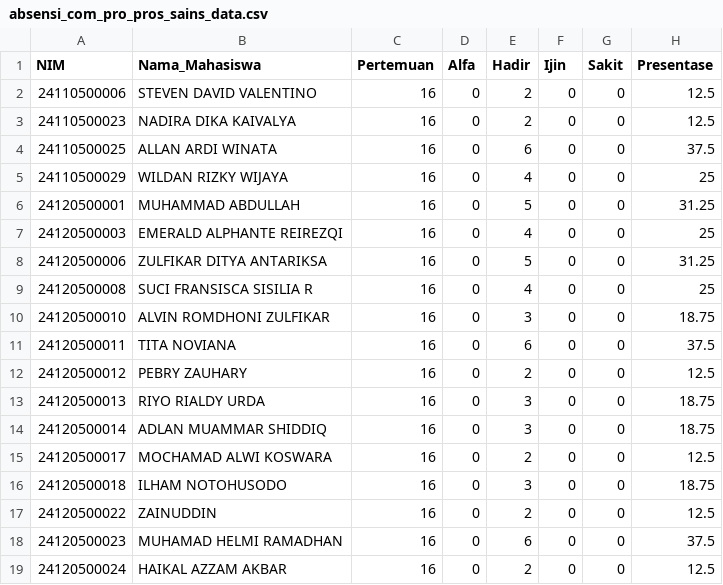
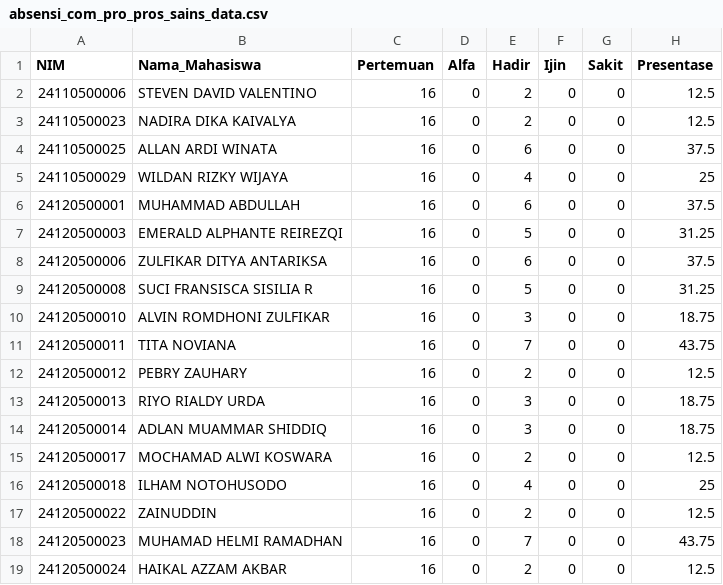
Before and after one commit to adambhuana/uts_2024_genap, a CSV file: absensi_com_pro_pros_sains_data.csv, drawn as a sheet; only a part is shown; the diff covers the shown part only.

```diff
--- a/absensi_com_pro_pros_sains_data.csv
+++ b/absensi_com_pro_pros_sains_data.csv
@@ -5,8 +5,8 @@
 24110500029,WILDAN RIZKY WIJAYA,16,0,4,0,0,25
-24120500001,MUHAMMAD ABDULLAH,16,0,5,0,0,31.25
-24120500003,EMERALD ALPHANTE REIREZQI,16,0,4,0,0,25
-24120500006,ZULFIKAR DITYA ANTARIKSA,16,0,5,0,0,31.25
-24120500008,SUCI FRANSISCA SISILIA R,16,0,4,0,0,25
+24120500001,MUHAMMAD ABDULLAH,16,0,6,0,0,37.5
+24120500003,EMERALD ALPHANTE REIREZQI,16,0,5,0,0,31.25
+24120500006,ZULFIKAR DITYA ANTARIKSA,16,0,6,0,0,37.5
+24120500008,SUCI FRANSISCA SISILIA R,16,0,5,0,0,31.25
 24120500010,ALVIN ROMDHONI ZULFIKAR,16,0,3,0,0,18.75
-24120500011,TITA NOVIANA,16,0,6,0,0,37.5
+24120500011,TITA NOVIANA,16,0,7,0,0,43.75
 24120500012,PEBRY ZAUHARY,16,0,2,0,0,12.5
@@ -15,5 +15,5 @@
 24120500017,MOCHAMAD ALWI KOSWARA,16,0,2,0,0,12.5
-24120500018,ILHAM NOTOHUSODO,16,0,3,0,0,18.75
+24120500018,ILHAM NOTOHUSODO,16,0,4,0,0,25
 24120500022,ZAINUDDIN,16,0,2,0,0,12.5
-24120500023,MUHAMAD HELMI RAMADHAN,16,0,6,0,0,37.5
+24120500023,MUHAMAD HELMI RAMADHAN,16,0,7,0,0,43.75
 24120500024,HAIKAL AZZAM AKBAR,16,0,2,0,0,12.5
```
Also changed, not shown: 28 edited cells elsewhere in this file, absensi_wcd_pros_sains_data.csv, absensi_wcd_reguler_sains_data.csv, 1 other file.
